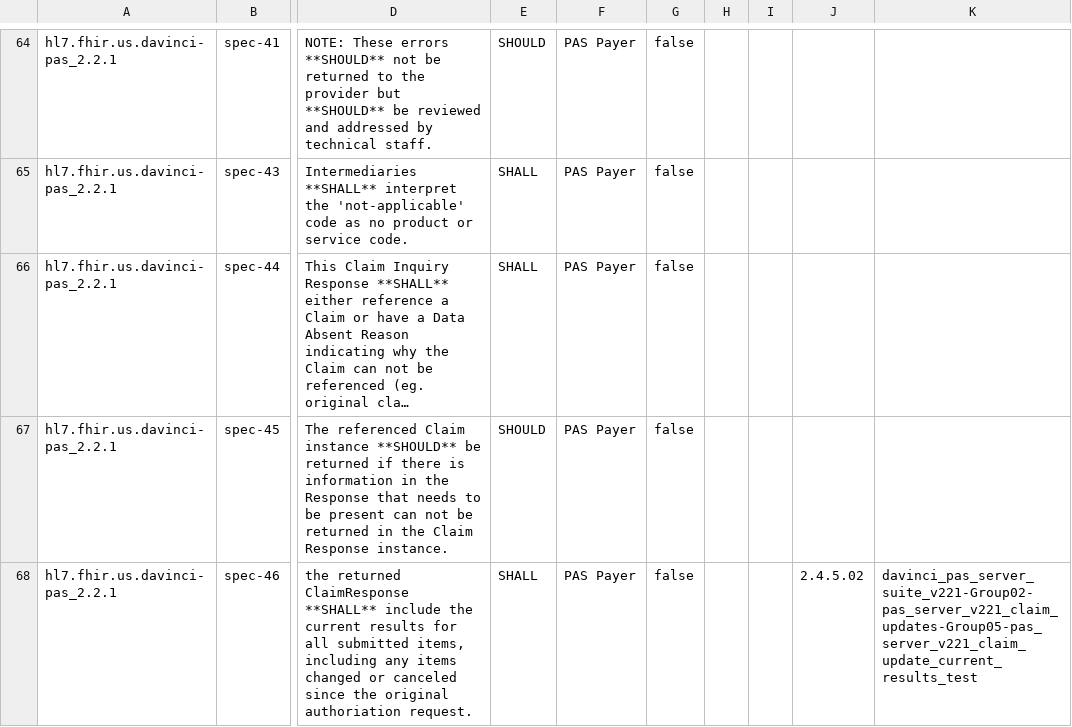
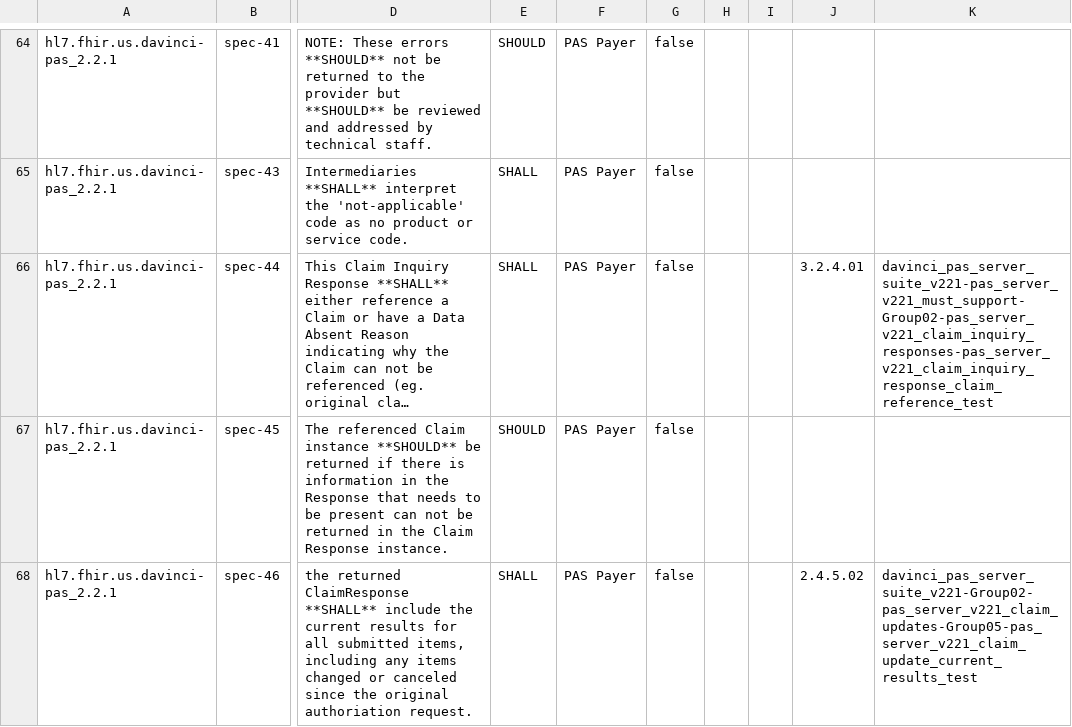
Before and after one commit to inferno-framework/davinci-pas-test-kit, a CSV file: lib/davinci_pas_test_kit/requirements/generated/davinci_pas_server_suite_v221_requirements_coverage.csv, drawn as a sheet; only a part is shown, gaps mark what is left out; long unchanged cells end in …; the diff names each change by its address in the sheet, - before the commit and + after, or states it on an @@ line.

Commit message:
FQM-394: Implement spec-44 tests (#86)
* Implement spec-44 tests

* Address feedback

* Remove extraneous comments

---------

Co-authored-by: Dylan Mahalingam <kmahalingam@mitre.org>

```diff
--- a/lib/davinci_pas_test_kit/requirements/generated/davinci_pas_server_suite_v221_requirements_coverage.csv
+++ b/lib/davinci_pas_test_kit/requirements/generated/davinci_pas_server_suite_v221_requirements_coverage.csv
-J66: (empty)
+J66: 3.2.4.01
-K66: (empty)
+K66: davinci_pas_server_suite_v221-pas_server_v221_must_support-Group02-pas_server_v221_claim_inquiry_responses-pas_server_v221_claim_inquiry_response_claim_reference_test
```
Also changed, not shown: 7 other files.
